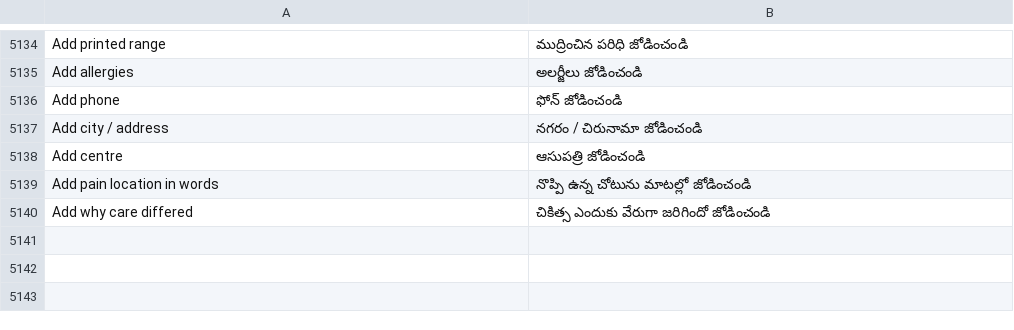
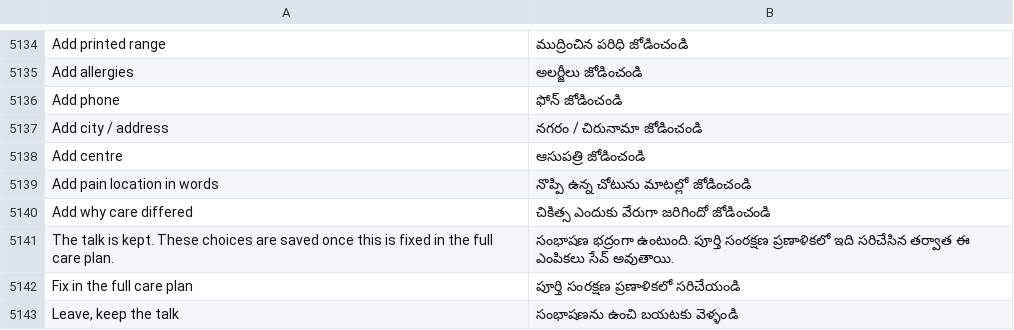
Before and after one commit to basithladdu/healthathon, a TSV file: android/app/src/main/resources/i18n/te.tsv, drawn as a sheet; only a part is shown, gaps mark what is left out; the diff names each change by its address in the sheet, - before the commit and + after, or states it on an @@ line.

Commit message:
Goals of care: keep the talk when plan rules block saving, open the full plan with its choices, restore lost confirmed choices, autosave typed talks, mark the talk PDF Not signed yet, reviewedBy is the reviewing doctor
H1: leaving the talk tab saves the transcript, topics, note and sign-off (and What matters words) even when V4/V5/DNACPR block the plan; the plan's rules are unchanged. Make the full care plan opens the wizard with the unsaved choices instead of being blocked.
M9: confirmed choices the plan lost come back on reopen (only into a blank, or when confirmed after the last plan save).
M7: talk-page PDF passes the same status as DoctorGocForm. L1: typed talks autosave; draft flushed on leave. L2: reviewedBy uses the signed-in doctor.
GocKeepTest added. Not built. [skip ci]

```diff
--- a/android/app/src/main/resources/i18n/te.tsv
+++ b/android/app/src/main/resources/i18n/te.tsv
+row 5141: The talk is kept. These choices are saved once this is fixed in the full care plan. | సంభాషణ భద్రంగా ఉంటుంది. పూర్తి సంరక్షణ ప్రణాళికలో ఇది సరిచేసిన తర్వాత ఈ ఎంపికలు సేవ్ అవుతాయి.
+row 5142: Fix in the full care plan | పూర్తి సంరక్షణ ప్రణాళికలో సరిచేయండి
+row 5143: Leave, keep the talk | సంభాషణను ఉంచి బయటకు వెళ్ళండి
```
Also changed, not shown: android/app/src/main/resources/i18n/kn.tsv, android/app/src/main/resources/i18n/ur.tsv, 4 other files.
